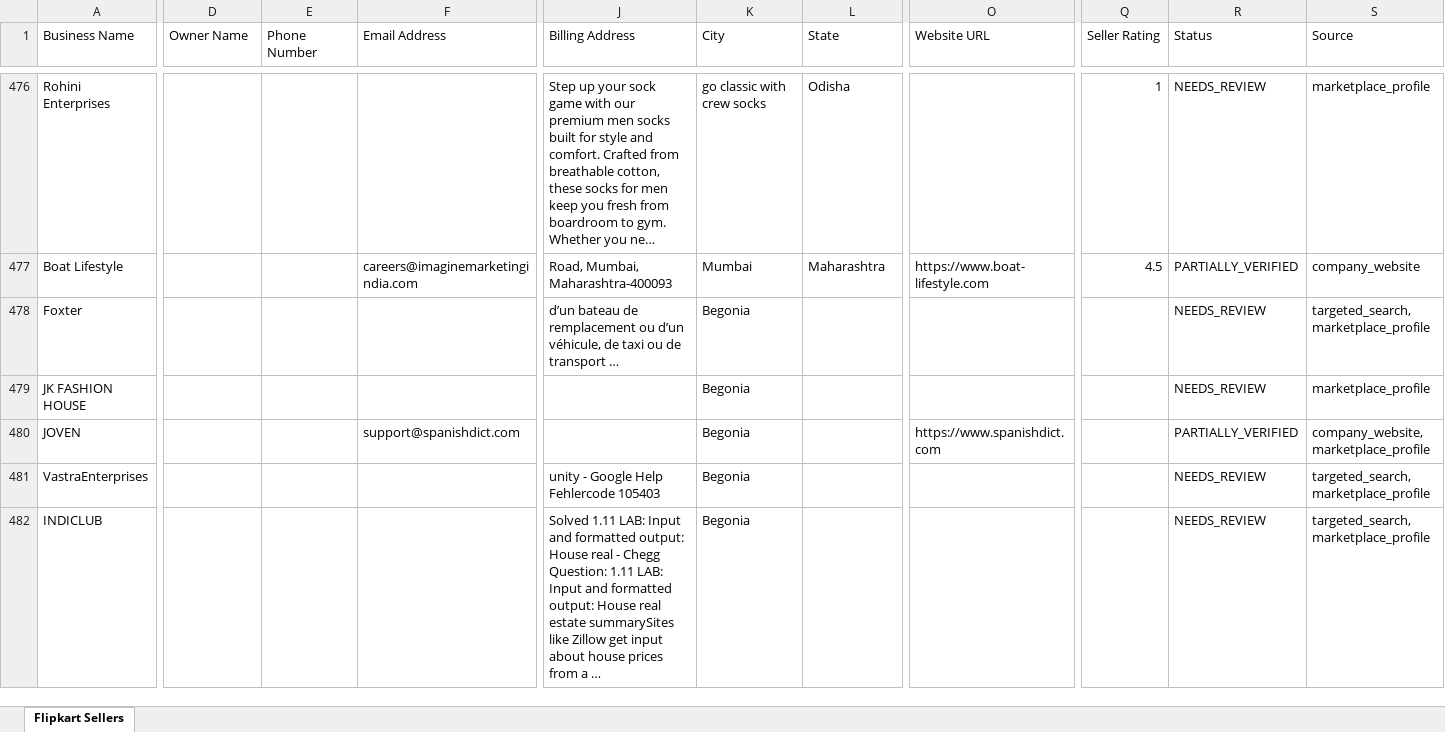
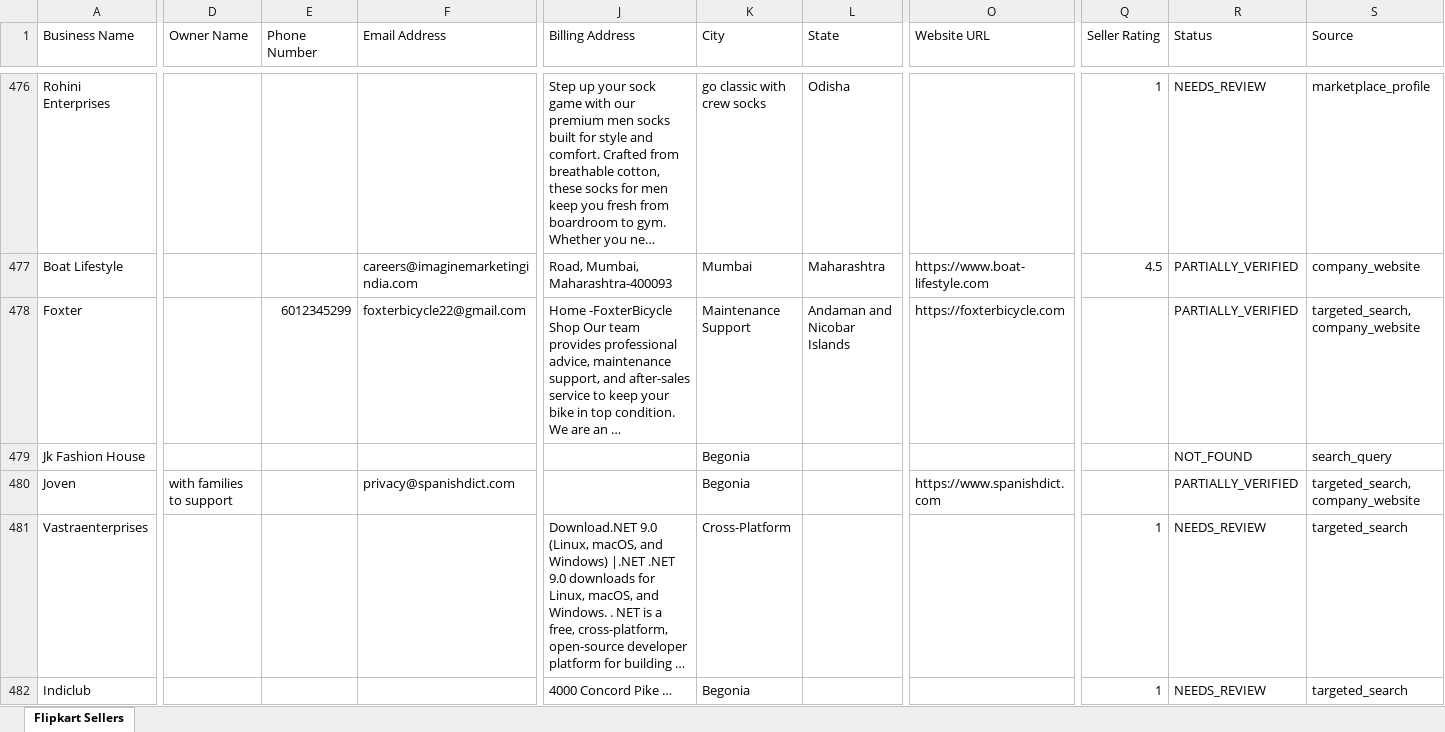
Before and after one commit to Harishkrishnakumarr/Flipkart-scrapp, an Excel workbook: output/flipkart_sellers.xlsx, sheet Flipkart Sellers, drawn as a sheet; only a part is shown, gaps mark what is left out; long unchanged cells end in …; values as stored, in another font and other column widths than the file's, no cell formats; the diff covers the shown part only; the diff names each change by its address in the sheet, - before the commit and + after, or states it on an @@ line.

```diff
--- a/output/flipkart_sellers.xlsx (sheet Flipkart Sellers)
+++ b/output/flipkart_sellers.xlsx (sheet Flipkart Sellers)
-E478 (Phone Number): (empty)
+E478 (Phone Number): 6012345299
-F478 (Email Address): (empty)
+F478 (Email Address): foxterbicycle22@gmail.com
-J478 (Billing Address): d’un bateau de remplacement ou d’un véhicule, de taxi ou de transport …
+J478 (Billing Address): Home -FoxterBicycle Shop Our team provides professional advice, maintenance support, and after-sales service to keep your bike in top condition. We are an …
-K478 (City): Begonia
+K478 (City): Maintenance Support
-L478 (State): (empty)
+L478 (State): Andaman and Nicobar Islands
-O478 (Website URL): (empty)
+O478 (Website URL): https://foxterbicycle.com
-R478 (Status): NEEDS_REVIEW
+R478 (Status): PARTIALLY_VERIFIED
-S478 (Source): targeted_search, marketplace_profile
+S478 (Source): targeted_search, company_website
-A479 (Business Name): JK FASHION HOUSE
+A479 (Business Name): Jk Fashion House
-R479 (Status): NEEDS_REVIEW
+R479 (Status): NOT_FOUND
-S479 (Source): marketplace_profile
+S479 (Source): search_query
-A480 (Business Name): JOVEN
+A480 (Business Name): Joven
-D480 (Owner Name): (empty)
+D480 (Owner Name): with families to support
-F480 (Email Address): support@spanishdict.com
+F480 (Email Address): privacy@spanishdict.com
-S480 (Source): company_website, marketplace_profile
+S480 (Source): targeted_search, company_website
-A481 (Business Name): VastraEnterprises
+A481 (Business Name): Vastraenterprises
-J481 (Billing Address): unity - Google Help Fehlercode 105403
+J481 (Billing Address): Download.NET 9.0 (Linux, macOS, and Windows) |.NET .NET 9.0 downloads for Linux, macOS, and Windows. . NET is a free, cross-platform, open-source developer platform for building …
-K481 (City): Begonia
+K481 (City): Cross-Platform
-Q481:Q482 (Seller Rating): (empty)
+Q481:Q482 (Seller Rating): 1
-S481:S482 (Source): targeted_search, marketplace_profile
+S481:S482 (Source): targeted_search
-A482 (Business Name): INDICLUB
+A482 (Business Name): Indiclub
-J482 (Billing Address): Solved 1.11 LAB: Input and formatted output: House real - Chegg Question: 1.11 LAB: Input and formatted output: House real estate summarySites like Zillow get input about house prices from a …
+J482 (Billing Address): 4000 Concord Pike …
```
Also changed, not shown: 14 added rows, 5 removed rows and 360 edited cells elsewhere in this sheet, cell formats, 3 other files.
